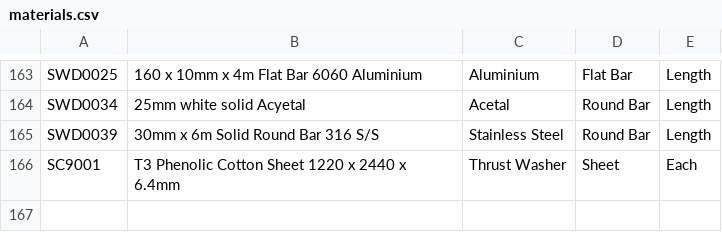
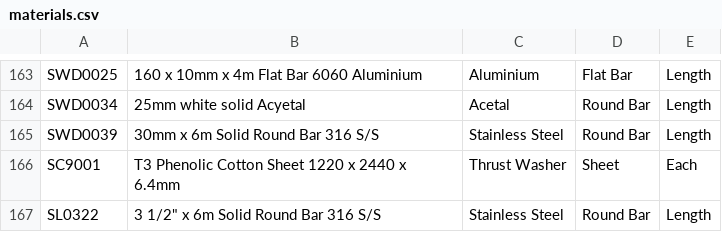
Before and after one commit to stellamarinedesign/material-ordering, a CSV file: materials.csv, drawn as a sheet; only a part is shown, gaps mark what is left out.

```diff
--- a/materials.csv
+++ b/materials.csv
@@ -166 +166,2 @@ SWD0039,30mm x 6m Solid Round Bar 316 S/S,Stainless Steel,Round Bar,Length,,
 SC9001,T3 Phenolic Cotton Sheet 1220 x 2440 x 6.4mm,Thrust Washer,Sheet,Each,,
+SL0322,"3 1/2"" x 6m Solid Round Bar 316 S/S",Stainless Steel,Round Bar,Length,,
```
Also changed, not shown: 8 other files.
